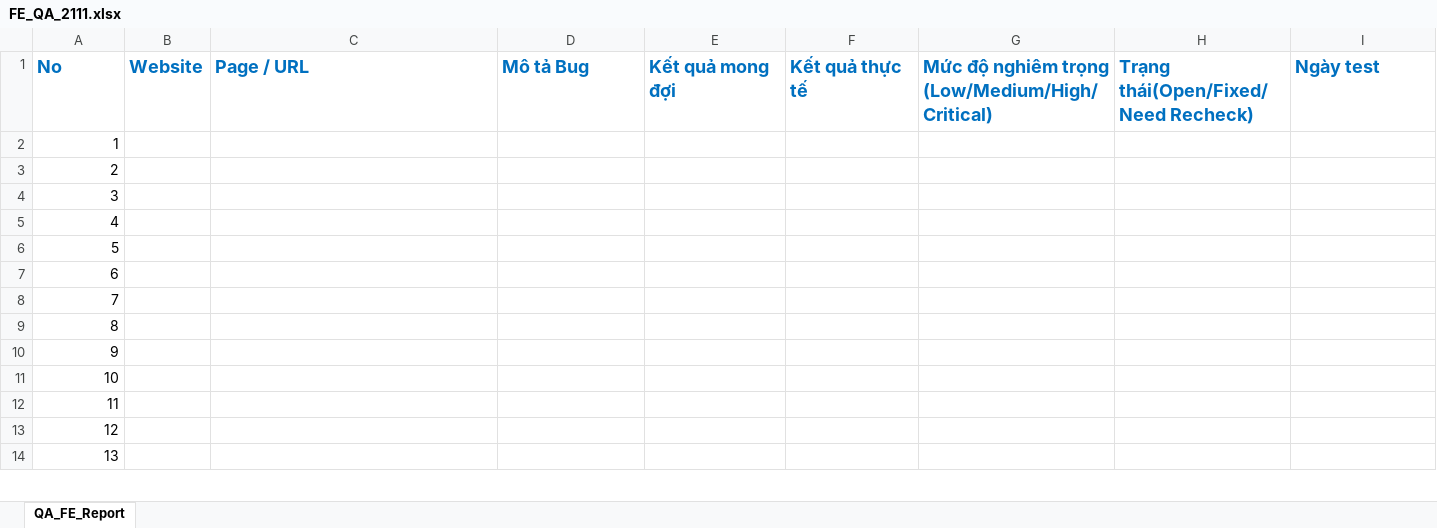
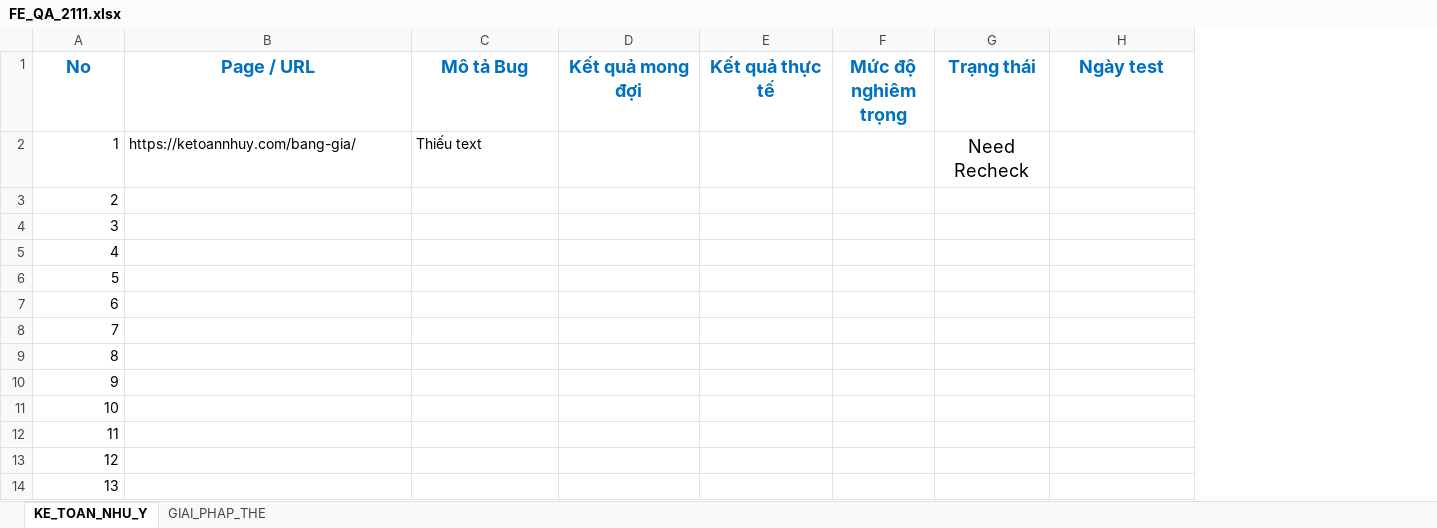
Before and after one commit to trannhon70/cty_remote, an Excel workbook: File_bao_cao/FE_QA_2111.xlsx, sheet KE_TOAN_NHU_Y, drawn as a sheet; only a part is shown; values as stored, in another font and other column widths than the file's, no borders; charts and pictures and conditional formats not drawn; removed rows and columns are numbered as before the commit, all else as after; the diff names each change by its address in the sheet, - before the commit and + after, or states it on an @@ line.

```diff
--- a/File_bao_cao/FE_QA_2111.xlsx (sheet KE_TOAN_NHU_Y)
+++ b/File_bao_cao/FE_QA_2111.xlsx (sheet KE_TOAN_NHU_Y)
-sheet tab: QA_FE_Report
+sheet tab: KE_TOAN_NHU_Y
+sheet tab: GIAI_PHAP_THE
-column B (Website), empty
-column G, row 1: Mức độ nghiêm trọng (Low/Medium/High/Critical)
-column H, row 1: Trạng thái(Open/Fixed/Need Recheck)
+column F (Mức độ nghiêm trọng), empty
+column G (Trạng thái), row 2: Need Recheck
-A1 alignment: left
+A1 alignment: center
-B1:E1 alignment: left
+B1:E1 alignment: center
-H1 alignment: left
+H1 alignment: center
-B2 (Page / URL): (empty)
+B2 (Page / URL): https://ketoannhuy.com/bang-gia/
-C2 (Mô tả Bug): (empty)
+C2 (Mô tả Bug): Thiếu text
```
Also changed, not shown: charts or pictures, 1 other file.
